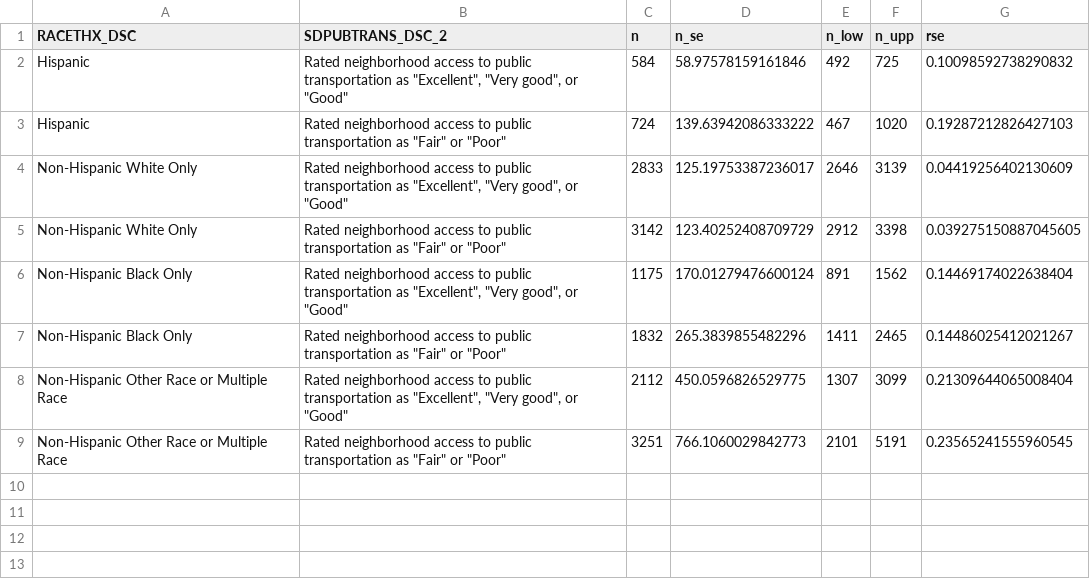
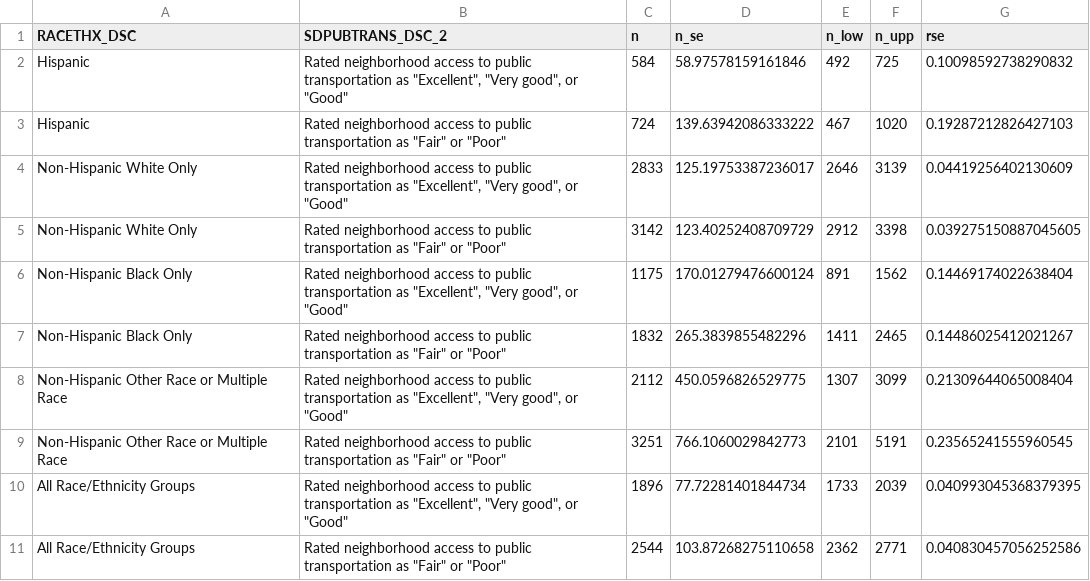
Before and after one commit to bentwheel/sdoh-posts, a CSV file: outputs/data/transit_vs_totexp.csv, drawn as a sheet; the diff names each change by its address in the sheet, - before the commit and + after, or states it on an @@ line.

```diff
--- a/outputs/data/transit_vs_totexp.csv
+++ b/outputs/data/transit_vs_totexp.csv
+row 10: All Race/Ethnicity Groups | Rated neighborhood access to public transportation as "Excellent", "Very good", or "Good" | 1896 | 77.72281401844734 | 1733 | 2039 | 0.040993045368379395
+row 11: All Race/Ethnicity Groups | Rated neighborhood access to public transportation as "Fair" or "Poor" | 2544 | 103.87268275110658 | 2362 | 2771 | 0.040830457056252586
```
Also changed, not shown: outputs/data/housing_vs_genhealth.csv, outputs/data/hsgrad_vs_genhealth.csv, 22 other files.
